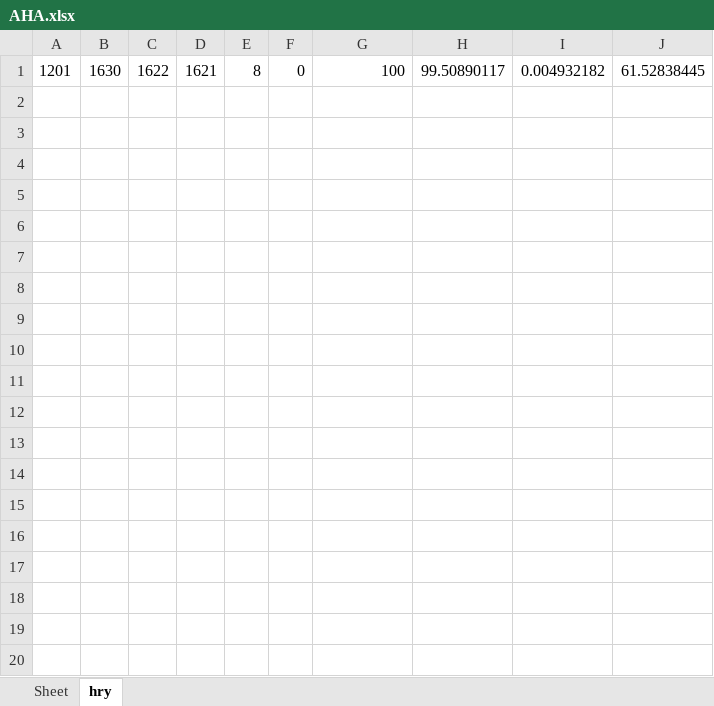
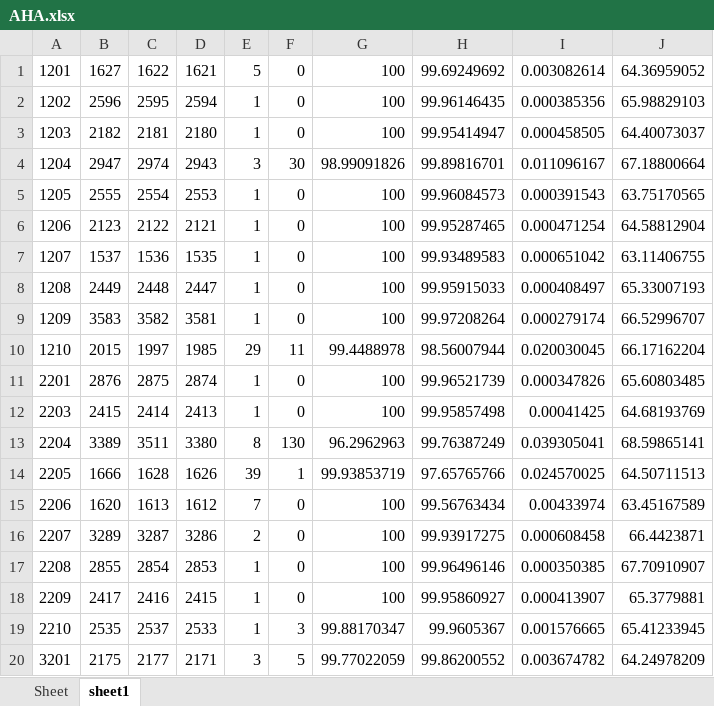
Before and after one commit to devindi99/ECG-beat-detection, an Excel workbook: R peak detection/beatdetection/AHA.xlsx, sheet sheet1, drawn as a sheet; only a part is shown; values as stored, in another font and other column widths than the file's, no borders; the diff covers the shown part only; the diff names each change by its address in the sheet, - before the commit and + after, or states it on an @@ line.

```diff
--- a/R peak detection/beatdetection/AHA.xlsx (sheet sheet1)
+++ b/R peak detection/beatdetection/AHA.xlsx (sheet sheet1)
-sheet tab: hry
+sheet tab: sheet1
-B1: 1630
+B1: 1627
-E1: 8
+E1: 5
-H1: 99.50890117
+H1: 99.69249692
-I1: 0.004932182
+I1: 0.003082614
-J1: 61.52838445
+J1: 64.36959052
+row 2: 1202 | 2596 | 2595 | 2594 | 1 | 0 | 100 | 99.96146435 | 0.000385356 | 65.98829103
+row 3: 1203 | 2182 | 2181 | 2180 | 1 | 0 | 100 | 99.95414947 | 0.000458505 | 64.40073037
+row 4: 1204 | 2947 | 2974 | 2943 | 3 | 30 | 98.99091826 | 99.89816701 | 0.011096167 | 67.18800664
+row 5: 1205 | 2555 | 2554 | 2553 | 1 | 0 | 100 | 99.96084573 | 0.000391543 | 63.75170565
+row 6: 1206 | 2123 | 2122 | 2121 | 1 | 0 | 100 | 99.95287465 | 0.000471254 | 64.58812904
+row 7: 1207 | 1537 | 1536 | 1535 | 1 | 0 | 100 | 99.93489583 | 0.000651042 | 63.11406755
+row 8: 1208 | 2449 | 2448 | 2447 | 1 | 0 | 100 | 99.95915033 | 0.000408497 | 65.33007193
+row 9: 1209 | 3583 | 3582 | 3581 | 1 | 0 | 100 | 99.97208264 | 0.000279174 | 66.52996707
+row 10: 1210 | 2015 | 1997 | 1985 | 29 | 11 | 99.4488978 | 98.56007944 | 0.020030045 | 66.17162204
+row 11: 2201 | 2876 | 2875 | 2874 | 1 | 0 | 100 | 99.96521739 | 0.000347826 | 65.60803485
+row 12: 2203 | 2415 | 2414 | 2413 | 1 | 0 | 100 | 99.95857498 | 0.00041425 | 64.68193769
+row 13: 2204 | 3389 | 3511 | 3380 | 8 | 130 | 96.2962963 | 99.76387249 | 0.039305041 | 68.59865141
+row 14: 2205 | 1666 | 1628 | 1626 | 39 | 1 | 99.93853719 | 97.65765766 | 0.024570025 | 64.50711513
+row 15: 2206 | 1620 | 1613 | 1612 | 7 | 0 | 100 | 99.56763434 | 0.00433974 | 63.45167589
+row 16: 2207 | 3289 | 3287 | 3286 | 2 | 0 | 100 | 99.93917275 | 0.000608458 | 66.4423871
+row 17: 2208 | 2855 | 2854 | 2853 | 1 | 0 | 100 | 99.96496146 | 0.000350385 | 67.70910907
+row 18: 2209 | 2417 | 2416 | 2415 | 1 | 0 | 100 | 99.95860927 | 0.000413907 | 65.3779881
+row 19: 2210 | 2535 | 2537 | 2533 | 1 | 3 | 99.88170347 | 99.9605367 | 0.001576665 | 65.41233945
+row 20: 3201 | 2175 | 2177 | 2171 | 3 | 5 | 99.77022059 | 99.86200552 | 0.003674782 | 64.24978209
```
Also changed, not shown: 58 added rows elsewhere in this sheet, R peak detection/beatdetection/AHA_database.xlsx, 5 other files.
